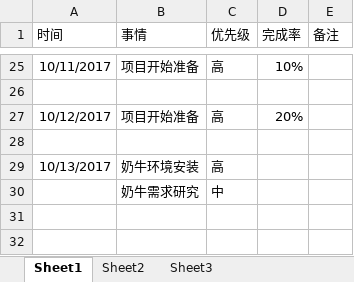
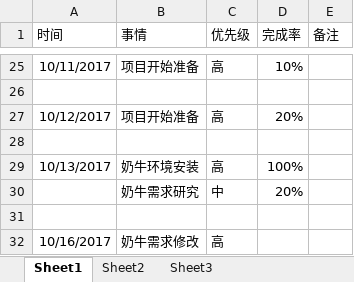
Before and after one commit to bird-start/eshop-doc, an Excel workbook: 交流管理/项目日报/宋雪-每日要做的事.xlsx, sheet Sheet1, drawn as a sheet; only a part is shown, gaps mark what is left out; values as stored, in another font and other column widths than the file's, no borders; the diff names each change by its address in the sheet, - before the commit and + after, or states it on an @@ line.

```diff
--- a/交流管理/项目日报/宋雪-每日要做的事.xlsx (sheet Sheet1)
+++ b/交流管理/项目日报/宋雪-每日要做的事.xlsx (sheet Sheet1)
-D29 (完成率): (empty)
+D29 (完成率): 100%
-D30 (完成率): (empty)
+D30 (完成率): 20%
+row 31: (empty)
+row 32: 10/16/2017 | 奶牛需求修改 | 高
```
Also changed, not shown: 交流管理/项目日报/尹魏方-每日要做的事.xlsx.
